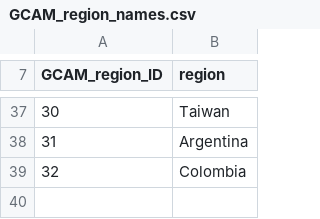
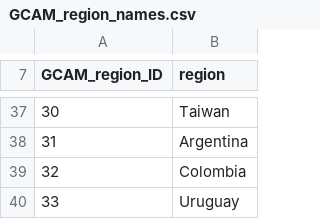
Before and after one commit to FeralFlows/wild-etal_2021_earthsfuture, a CSV file: Figures/XanthosProcessing/GCAM_region_names.csv, drawn as a sheet; only a part is shown, gaps mark what is left out.

```diff
--- a/Figures/XanthosProcessing/GCAM_region_names.csv
+++ b/Figures/XanthosProcessing/GCAM_region_names.csv
@@ -39 +39,2 @@ GCAM_region_ID,region
 32,Colombia
+33,Uruguay
```
Also changed, not shown: Figures/XanthosProcessing/iso_GCAM_regID.csv.
